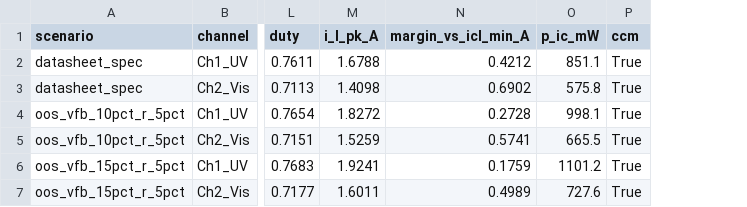
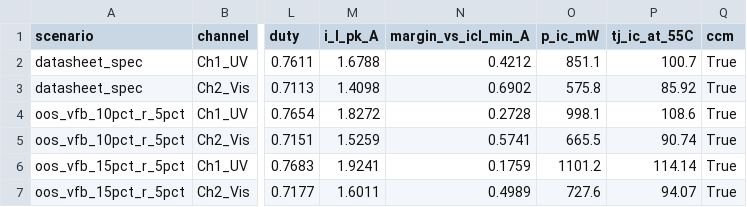
Before and after one commit to alimuldal/lepiled, a CSV file: circuit_design/sim/outputs/corner_sweep.csv, drawn as a sheet; only a part is shown, gaps mark what is left out; the diff names each change by its address in the sheet, - before the commit and + after, or states it on an @@ line.

```diff
--- a/circuit_design/sim/outputs/corner_sweep.csv
+++ b/circuit_design/sim/outputs/corner_sweep.csv
+column P (tj_ic_at_55C), rows 2-7: 100.7 | 85.92 | 108.6 | 90.74 | 114.14 | 94.07
```
Also changed, not shown: circuit_design/COMPONENT_IDS.csv, 24 other files.
